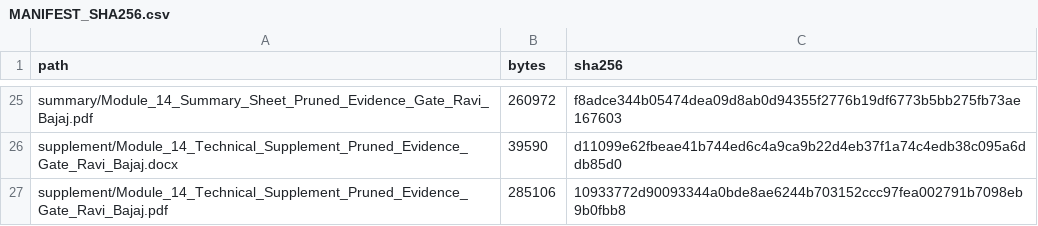
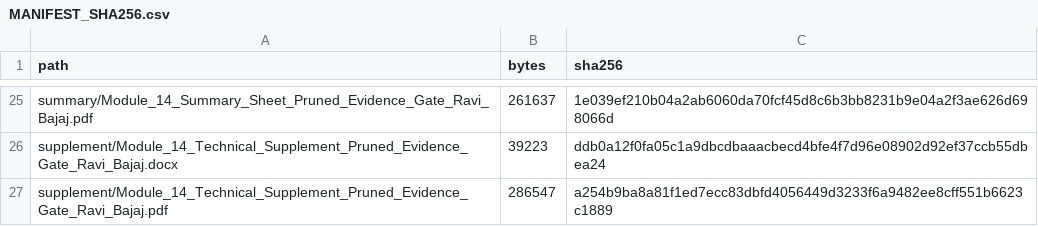
Before and after one commit to rbajaj5/evidence-gated-pgx-llm-alerts, a CSV file: MANIFEST_SHA256.csv, drawn as a sheet; only a part is shown, gaps mark what is left out; the diff covers the shown part only; the diff names each change by its address in the sheet, - before the commit and + after, or states it on an @@ line.

```diff
--- a/MANIFEST_SHA256.csv
+++ b/MANIFEST_SHA256.csv
-B25 (bytes): 260972
+B25 (bytes): 261637
-C25 (sha256): f8adce344b05474dea09d8ab0d94355f2776b19df6773b5bb275fb73ae167603
+C25 (sha256): 1e039ef210b04a2ab6060da70fcf45d8c6b3bb8231b9e04a2f3ae626d698066d
-B26 (bytes): 39590
+B26 (bytes): 39223
-C26 (sha256): d11099e62fbeae41b744ed6c4a9ca9b22d4eb37f1a74c4edb38c095a6ddb85d0
+C26 (sha256): ddb0a12f0fa05c1a9dbcdbaaacbecd4bfe4f7d96e08902d92ef37ccb55dbea24
-B27 (bytes): 285106
+B27 (bytes): 286547
-C27 (sha256): 10933772d90093344a0bde8ae6244b703152ccc97fea002791b7098eb9b0fbb8
+C27 (sha256): a254b9ba8a81f1ed7ecc83dbfd4056449d3233f6a9482ee8cff551b6623c1889
```
Also changed, not shown: 32 edited cells elsewhere in this file, results/pruned_pgx_case_results.csv, 19 other files.
